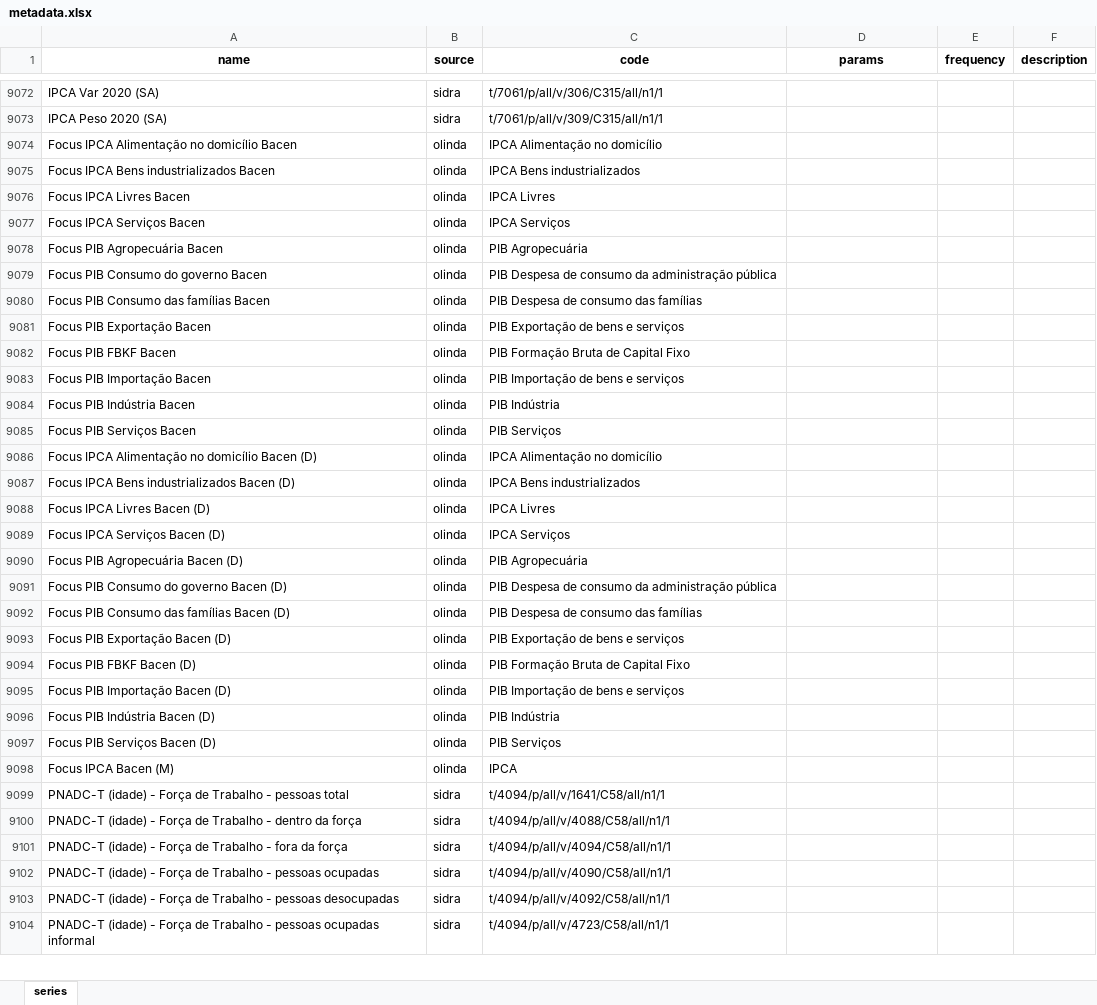
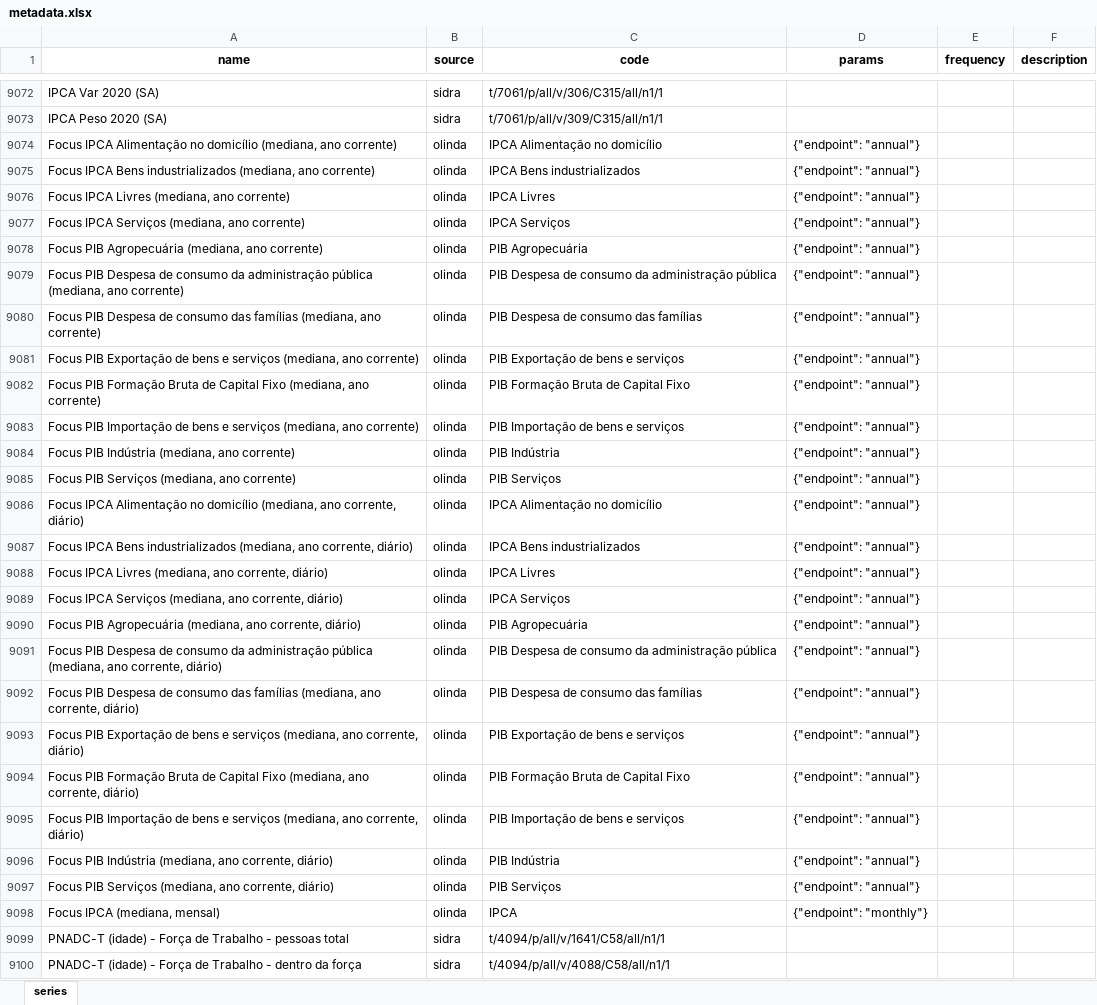
Before and after one commit to klaus-oehling/Ubib, an Excel workbook: src/ubib/data/metadata.xlsx, sheet series, drawn as a sheet; only a part is shown, gaps mark what is left out; the shorter side is filled out with more unchanged rows; values as stored, in another font and other column widths than the file's, no borders; the diff covers the shown part only; the diff names each change by its address in the sheet, - before the commit and + after, or states it on an @@ line.

Commit message:
Fix SIDRA time-column detection; add 12-month Focus option; rename Focus series for clarity

```diff
--- a/src/ubib/data/metadata.xlsx (sheet series)
+++ b/src/ubib/data/metadata.xlsx (sheet series)
-A9074 (name): …no domicílio Bacen
+A9074 (name): …no domicílio (mediana, ano corrente)
-D9074:D9097 (params): (empty)
+D9074:D9097 (params): {"endpoint": "annual"}
-A9075 (name): …Bens industrializados Bacen
+A9075 (name): …Bens industrializados (mediana, ano corrente)
-A9076 (name): Focus IPCA Livres Bacen
+A9076 (name): Focus IPCA Livres (mediana, ano corrente)
-A9077 (name): Focus IPCA Serviços Bacen
+A9077 (name): Focus IPCA Serviços (mediana, ano corrente)
-A9078 (name): Focus PIB Agropecuária Bacen
+A9078 (name): Focus PIB Agropecuária (mediana, ano corrente)
-A9079 (name): Focus PIB Consumo do governo Bacen
+A9079 (name): Focus PIB Despesa de consumo da administração pública (mediana, ano corrente)
-A9080 (name): Focus PIB Consumo das famílias Bacen
+A9080 (name): Focus PIB Despesa de consumo das famílias (mediana, ano corrente)
-A9081 (name): Focus PIB Exportação Bacen
+A9081 (name): Focus PIB Exportação de bens e serviços (mediana, ano corrente)
-A9082 (name): Focus PIB FBKF Bacen
+A9082 (name): Focus PIB Formação Bruta de Capital Fixo (mediana, ano corrente)
-A9083 (name): Focus PIB Importação Bacen
+A9083 (name): Focus PIB Importação de bens e serviços (mediana, ano corrente)
-A9084 (name): Focus PIB Indústria Bacen
+A9084 (name): Focus PIB Indústria (mediana, ano corrente)
-A9085 (name): Focus PIB Serviços Bacen
+A9085 (name): Focus PIB Serviços (mediana, ano corrente)
-A9086 (name): …no domicílio Bacen (D)
+A9086 (name): …no domicílio (mediana, ano corrente, diário)
-A9087 (name): …Bens industrializados Bacen (D)
+A9087 (name): …Bens industrializados (mediana, ano corrente, diário)
-A9088 (name): Focus IPCA Livres Bacen (D)
+A9088 (name): Focus IPCA Livres (mediana, ano corrente, diário)
-A9089 (name): Focus IPCA Serviços Bacen (D)
+A9089 (name): Focus IPCA Serviços (mediana, ano corrente, diário)
-A9090 (name): Focus PIB Agropecuária Bacen (D)
+A9090 (name): Focus PIB Agropecuária (mediana, ano corrente, diário)
-A9091 (name): Focus PIB Consumo do governo Bacen (D)
+A9091 (name): Focus PIB Despesa de consumo da administração pública (mediana, ano corrente, diário)
-A9092 (name): Focus PIB Consumo das famílias Bacen (D)
+A9092 (name): Focus PIB Despesa de consumo das famílias (mediana, ano corrente, diário)
-A9093 (name): …PIB Exportação Bacen (D)
+A9093 (name): …PIB Exportação de bens e serviços (mediana, ano corrente, diário)
-A9094 (name): Focus PIB FBKF Bacen (D)
+A9094 (name): Focus PIB Formação Bruta de Capital Fixo (mediana, ano corrente, diário)
-A9095 (name): …PIB Importação Bacen (D)
+A9095 (name): …PIB Importação de bens e serviços (mediana, ano corrente, diário)
-A9096 (name): Focus PIB Indústria Bacen (D)
+A9096 (name): Focus PIB Indústria (mediana, ano corrente, diário)
-A9097 (name): Focus PIB Serviços Bacen (D)
+A9097 (name): Focus PIB Serviços (mediana, ano corrente, diário)
-A9098 (name): Focus IPCA Bacen (M)
+A9098 (name): Focus IPCA (mediana, mensal)
-D9098 (params): (empty)
+D9098 (params): {"endpoint": "monthly"}
```
Also changed, not shown: 6 added rows, 5 removed rows and 63 edited cells elsewhere in this sheet, 2 other files.
